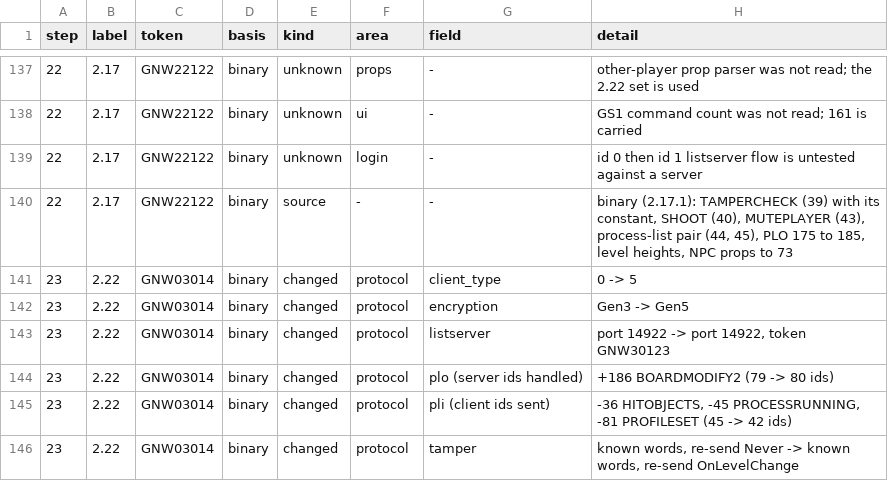
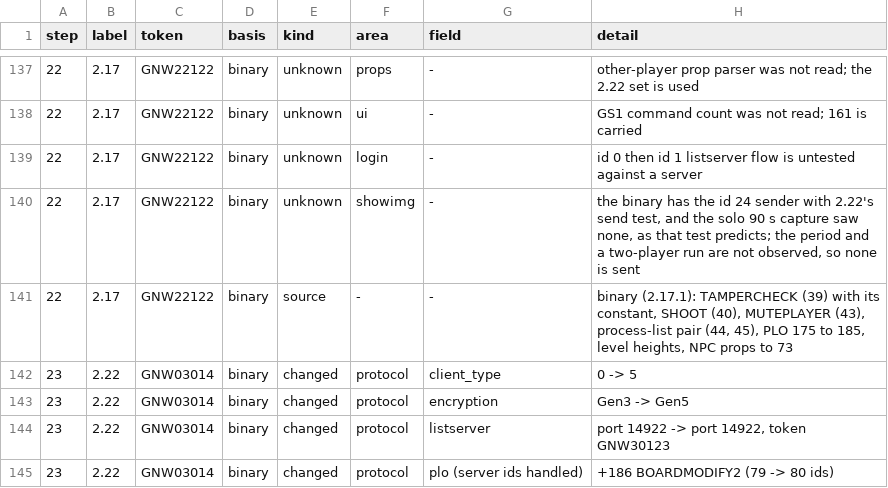
Before and after one commit to squirelworks/seihai, a TSV file: documentation/version-chain.tsv, drawn as a sheet; only a part is shown, gaps mark what is left out; the shorter side is filled out with more unchanged rows.

```diff
--- a/documentation/version-chain.tsv
+++ b/documentation/version-chain.tsv
@@ -139,2 +139,3 @@ step	label	token	basis	kind	area	field	detail
 22	2.17	GNW22122	binary	unknown	login	-	id 0 then id 1 listserver flow is untested against a server
+22	2.17	GNW22122	binary	unknown	showimg	-	the binary has the id 24 sender with 2.22's send test, and the solo 90 s capture saw none, as that test predicts; the period and a two-player run are not observed, so none is sent
 22	2.17	GNW22122	binary	source	-	-	binary (2.17.1): TAMPERCHECK (39) with its constant, SHOOT (40), MUTEPLAYER (43), process-list pair (44, 45), PLO 175 to 185, level heights, NPC props to 73
```
Also changed, not shown: documentation/packet-layouts.tsv, 16 other files.
